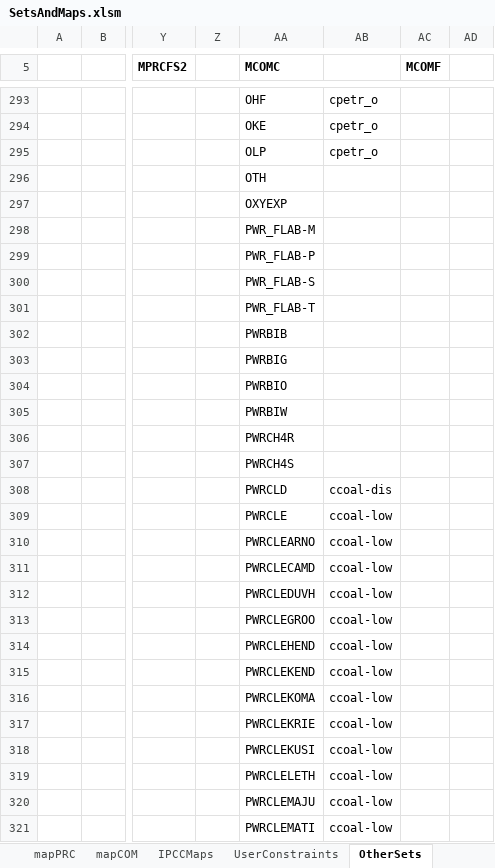
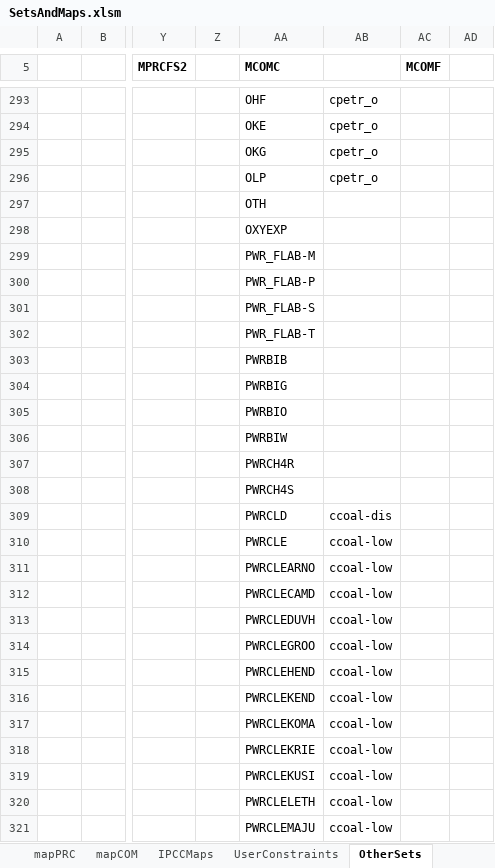
Before and after one commit to brunomerven/SATIMGE, an Excel workbook: SetsAndMaps/SetsAndMaps.xlsm, sheet OtherSets, drawn as a sheet; only a part is shown, gaps mark what is left out; values as stored, in another font and other column widths than the file's, no borders; the diff covers the shown part only; the diff names each change by its address in the sheet, - before the commit and + after, or states it on an @@ line.

```diff
--- a/SetsAndMaps/SetsAndMaps.xlsm (sheet OtherSets)
+++ b/SetsAndMaps/SetsAndMaps.xlsm (sheet OtherSets)
-AA295 (MCOMC): OLP
+AA295 (MCOMC): OKG
-AA296 (MCOMC): OTH
+AA296 (MCOMC): OLP
-AB296: (empty)
+AB296: cpetr_o
-AA297 (MCOMC): OXYEXP
+AA297 (MCOMC): OTH
-AA298 (MCOMC): PWR_FLAB-M
+AA298 (MCOMC): OXYEXP
-AA299 (MCOMC): PWR_FLAB-P
+AA299 (MCOMC): PWR_FLAB-M
-AA300 (MCOMC): PWR_FLAB-S
+AA300 (MCOMC): PWR_FLAB-P
-AA301 (MCOMC): PWR_FLAB-T
+AA301 (MCOMC): PWR_FLAB-S
-AA302 (MCOMC): PWRBIB
+AA302 (MCOMC): PWR_FLAB-T
-AA303 (MCOMC): PWRBIG
+AA303 (MCOMC): PWRBIB
-AA304 (MCOMC): PWRBIO
+AA304 (MCOMC): PWRBIG
-AA305 (MCOMC): PWRBIW
+AA305 (MCOMC): PWRBIO
-AA306 (MCOMC): PWRCH4R
+AA306 (MCOMC): PWRBIW
-AA307 (MCOMC): PWRCH4S
+AA307 (MCOMC): PWRCH4R
-AA308 (MCOMC): PWRCLD
+AA308 (MCOMC): PWRCH4S
-AB308: ccoal-dis
+AB308: (empty)
-AA309 (MCOMC): PWRCLE
+AA309 (MCOMC): PWRCLD
-AB309: ccoal-low
+AB309: ccoal-dis
-AA310 (MCOMC): PWRCLEARNO
+AA310 (MCOMC): PWRCLE
-AA311 (MCOMC): PWRCLECAMD
+AA311 (MCOMC): PWRCLEARNO
-AA312 (MCOMC): PWRCLEDUVH
+AA312 (MCOMC): PWRCLECAMD
-AA313 (MCOMC): PWRCLEGROO
+AA313 (MCOMC): PWRCLEDUVH
-AA314 (MCOMC): PWRCLEHEND
+AA314 (MCOMC): PWRCLEGROO
-AA315 (MCOMC): PWRCLEKEND
+AA315 (MCOMC): PWRCLEHEND
-AA316 (MCOMC): PWRCLEKOMA
+AA316 (MCOMC): PWRCLEKEND
-AA317 (MCOMC): PWRCLEKRIE
+AA317 (MCOMC): PWRCLEKOMA
-AA318 (MCOMC): PWRCLEKUSI
+AA318 (MCOMC): PWRCLEKRIE
-AA319 (MCOMC): PWRCLELETH
+AA319 (MCOMC): PWRCLEKUSI
-AA320 (MCOMC): PWRCLEMAJU
+AA320 (MCOMC): PWRCLELETH
-AA321 (MCOMC): PWRCLEMATI
+AA321 (MCOMC): PWRCLEMAJU
```
Also changed, not shown: 1 added row, 305 edited cells and cell formats elsewhere in this sheet, sheet Check and Update_PRC, sheet mapPRC, sheet IPCCMaps, sheet mapCOM, sheet Check and Update_COM, formulas that keep their value, hidden cells, SATIM/DataSpreadsheets/TCH_IND/PP_constraints.xlsx, SATIM/DataSpreadsheets/TCH_IND/TCH_IND_FCR.xlsx, 14 other files.
